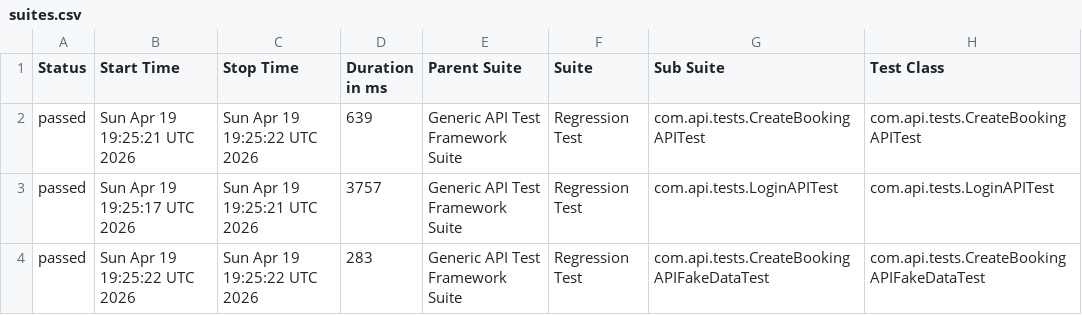
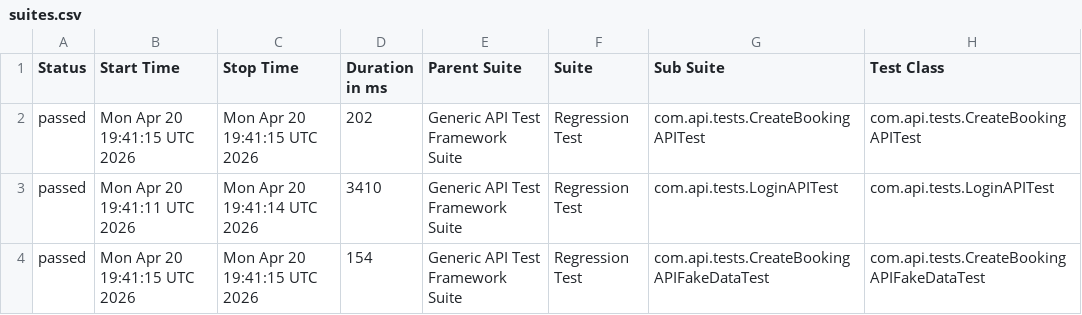
Before and after one commit to bishnu-das1191/generic-api-test-framework, a CSV file: data/suites.csv, drawn as a sheet; only a part is shown; the diff names each change by its address in the sheet, - before the commit and + after, or states it on an @@ line.

```diff
--- a/data/suites.csv
+++ b/data/suites.csv
-B2 (Start Time): Sun Apr 19 19:25:21 UTC 2026
+B2 (Start Time): Mon Apr 20 19:41:15 UTC 2026
-C2 (Stop Time): Sun Apr 19 19:25:22 UTC 2026
+C2 (Stop Time): Mon Apr 20 19:41:15 UTC 2026
-D2 (Duration in ms): 639
+D2 (Duration in ms): 202
-B3 (Start Time): Sun Apr 19 19:25:17 UTC 2026
+B3 (Start Time): Mon Apr 20 19:41:11 UTC 2026
-C3 (Stop Time): Sun Apr 19 19:25:21 UTC 2026
+C3 (Stop Time): Mon Apr 20 19:41:14 UTC 2026
-D3 (Duration in ms): 3757
+D3 (Duration in ms): 3410
-B4 (Start Time): Sun Apr 19 19:25:22 UTC 2026
+B4 (Start Time): Mon Apr 20 19:41:15 UTC 2026
-C4 (Stop Time): Sun Apr 19 19:25:22 UTC 2026
+C4 (Stop Time): Mon Apr 20 19:41:15 UTC 2026
-D4 (Duration in ms): 283
+D4 (Duration in ms): 154
```
Also changed, not shown: 29 other files.
